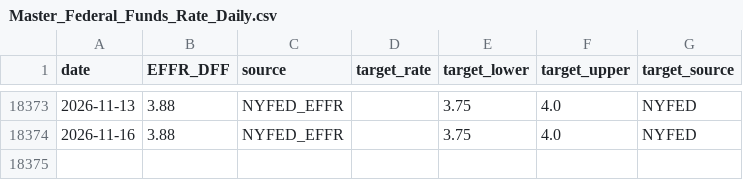
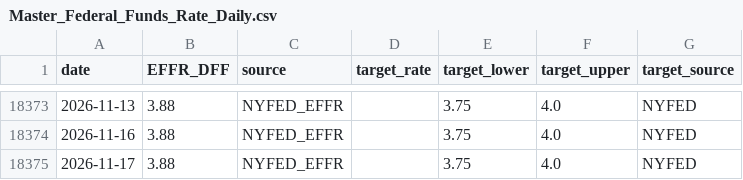
Before and after one commit to banana815/financial-info, a CSV file: Master_Federal_Funds_Rate_Daily.csv, drawn as a sheet; only a part is shown, gaps mark what is left out; the diff names each change by its address in the sheet, - before the commit and + after, or states it on an @@ line.

```diff
--- a/Master_Federal_Funds_Rate_Daily.csv
+++ b/Master_Federal_Funds_Rate_Daily.csv
+row 18375: 2026-11-17 | 3.88 | NYFED_EFFR |  | 3.75 | 4.0 | NYFED
```
Also changed, not shown: DFEDTAR_target_range_from_nyfed.csv, DFF_federal_funds_effective_rate_daily.csv, 6 other files.
